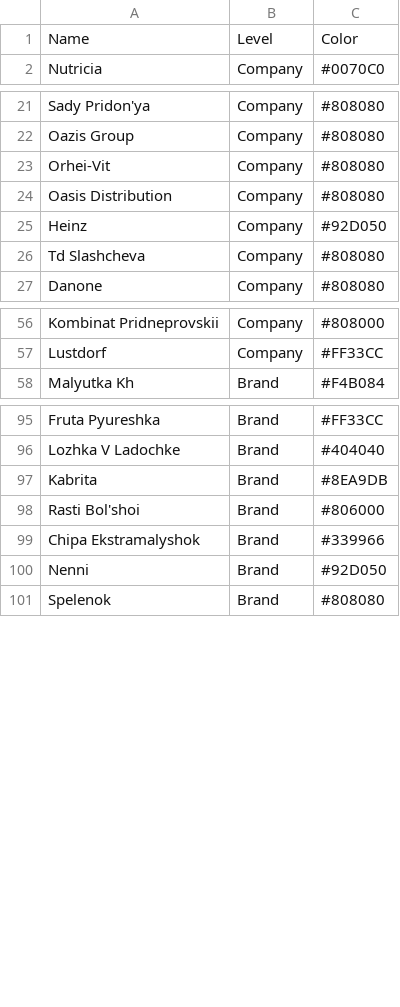
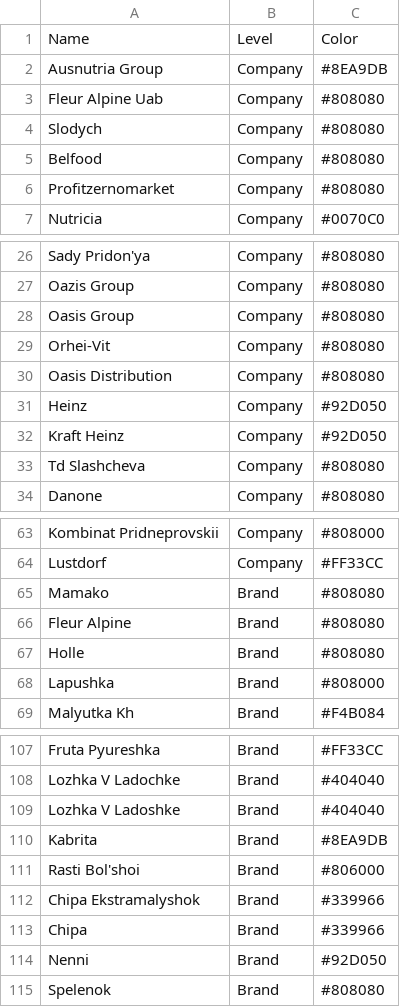
Before and after one commit to Serge14/Presentation-V2, a CSV file: dictColor.csv, drawn as a sheet; only a part is shown, gaps mark what is left out; the diff covers the shown part only.

```diff
--- a/dictColor.csv
+++ b/dictColor.csv
@@ -1,2 +1,7 @@
 Name,Level,Color
+Ausnutria Group,Company,#8EA9DB
+Fleur Alpine Uab,Company,#808080
+Slodych,Company,#808080
+Belfood,Company,#808080
+Profitzernomarket,Company,#808080
 Nutricia,Company,#0070C0
@@ -22,2 +27,3 @@ Sady Pridon'ya,Company,#808080
 Oazis Group,Company,#808080
+Oasis Group,Company,#808080
 Orhei-Vit,Company,#808080
@@ -25,2 +31,3 @@ Oasis Distribution,Company,#808080
 Heinz,Company,#92D050
+Kraft Heinz,Company,#92D050
 Td Slashcheva,Company,#808080
@@ -57,2 +64,6 @@ Kombinat Pridneprovskii,Company,#808000
 Lustdorf,Company,#FF33CC
+Mamako,Brand,#808080
+Fleur Alpine,Brand,#808080
+Holle,Brand,#808080
+Lapushka,Brand,#808000
 Malyutka Kh,Brand,#F4B084
@@ -96,2 +108,3 @@ Fruta Pyureshka,Brand,#FF33CC
 Lozhka V Ladochke,Brand,#404040
+Lozhka V Ladoshke,Brand,#404040
 Kabrita,Brand,#8EA9DB
@@ -99,2 +112,3 @@ Rasti Bol'shoi,Brand,#806000
 Chipa Ekstramalyshok,Brand,#339966
+Chipa,Brand,#339966
 Nenni,Brand,#92D050
```
Also changed, not shown: 3 added rows elsewhere in this file, dictContent.csv, 1 other file.
